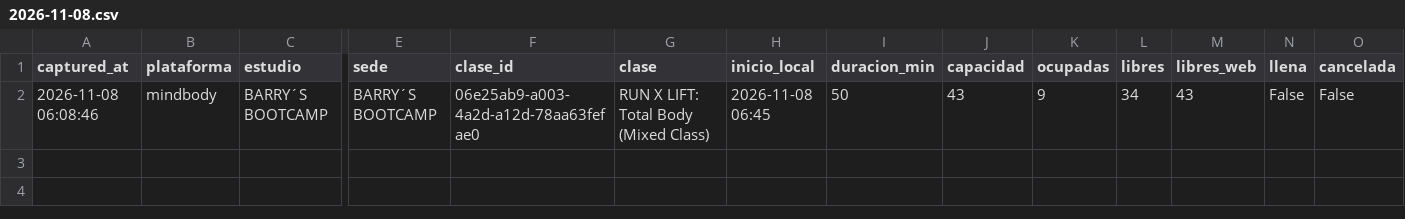
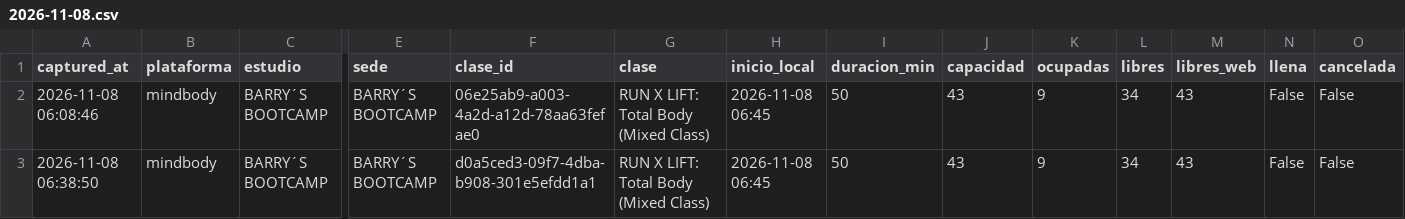
Before and after one commit to fedeloap/ocupacion-beatcore, a CSV file: data/2026-11-08.csv, drawn as a sheet; only a part is shown, gaps mark what is left out; rows hold the shown columns only; the diff names each change by its address in the sheet, - before the commit and + after, or states it on an @@ line.

```diff
--- a/data/2026-11-08.csv
+++ b/data/2026-11-08.csv
+row 3: 2026-11-08 06:38:50 | mindbody | BARRY´S BOOTCAMP | BARRY´S BOOTCAMP | d0a5ced3-09f7-4dba-b908-301e5efdd1a1 | RUN X LIFT: Total Body (Mixed Class) | 2026-11-08 06:45 | 50 | 43 | 9 | 34 | 43 | False | False
```
Also changed, not shown: 1 other file.
